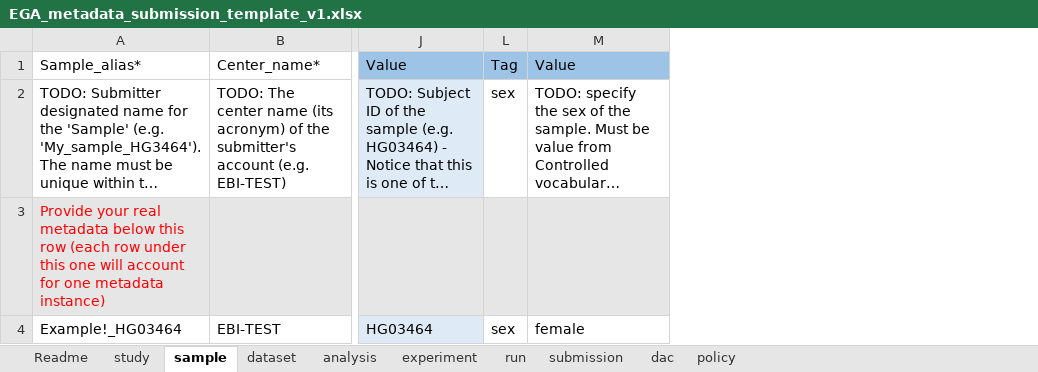
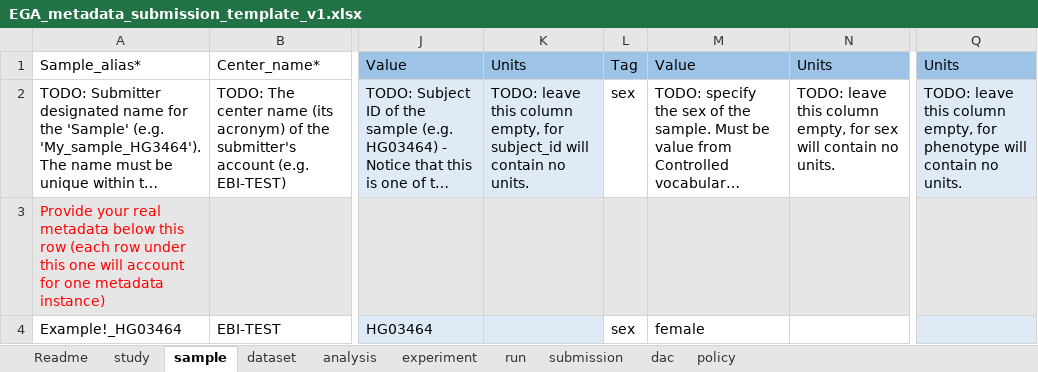
Before and after one commit to EbiEga/ega-metadata-schema, an Excel workbook: templates/sequence-based-metadata/EGA_metadata_submission_template_v1.xlsx, sheet sample, drawn as a sheet; only a part is shown, gaps mark what is left out; long unchanged cells end in …; values as stored, in another font and other column widths than the file's, no borders; conditional formats not drawn; the diff names each change by its address in the sheet, - before the commit and + after, or states it on an @@ line.

Commit message:
EE-1870 - Added the template change to the commit Mistakenly didn't add the template change to the last commit.

```diff
--- a/templates/sequence-based-metadata/EGA_metadata_submission_template_v1.xlsx (sheet sample)
+++ b/templates/sequence-based-metadata/EGA_metadata_submission_template_v1.xlsx (sheet sample)
@@ column K unhidden, rows 1-2: Units | TODO: leave this column empty, for subject_id will contain no units. @@
@@ column N unhidden, rows 1-2: Units | TODO: leave this column empty, for sex will contain no units. @@
@@ column Q unhidden, rows 1-2: Units | TODO: leave this column empty, for phenotype will contain no units. @@
```
